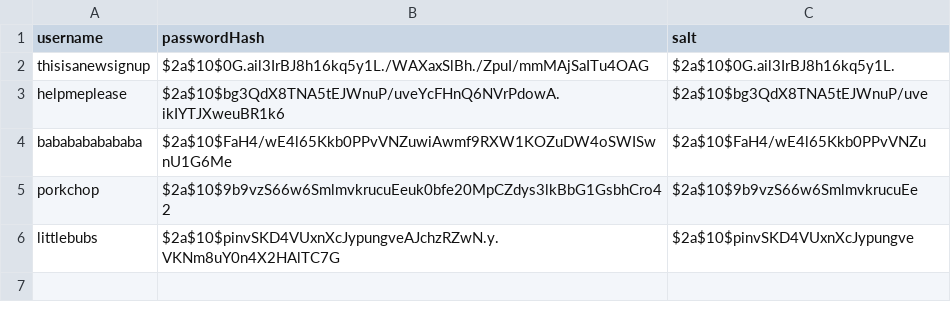
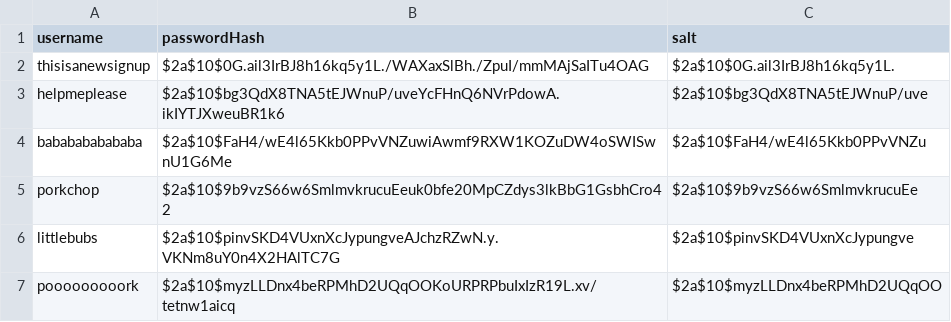
Before and after one commit to ojohnso3/food-coma-application, a CSV file: src/main/resources/login/account-login-info.csv, drawn as a sheet.

```diff
--- a/src/main/resources/login/account-login-info.csv
+++ b/src/main/resources/login/account-login-info.csv
@@ -6 +6,2 @@ porkchop,$2a$10$9b9vzS66w6SmlmvkrucuEeuk0bfe20MpCZdys3lkBbG1GsbhCro42,$2a$10$9b9
 littlebubs,$2a$10$pinvSKD4VUxnXcJypungveAJchzRZwN.y.VKNm8uY0n4X2HAlTC7G,$2a$10$pinvSKD4VUxnXcJypungve
+pooooooooork,$2a$10$myzLLDnx4beRPMhD2UQqOOKoURPRPbuIxIzR19L.xv/tetnw1aicq,$2a$10$myzLLDnx4beRPMhD2UQqOO
```
Also changed, not shown: 8 other files.
